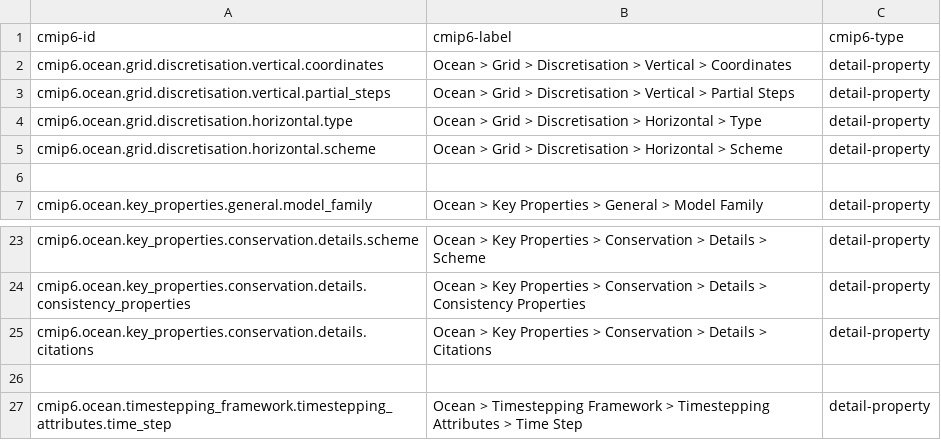
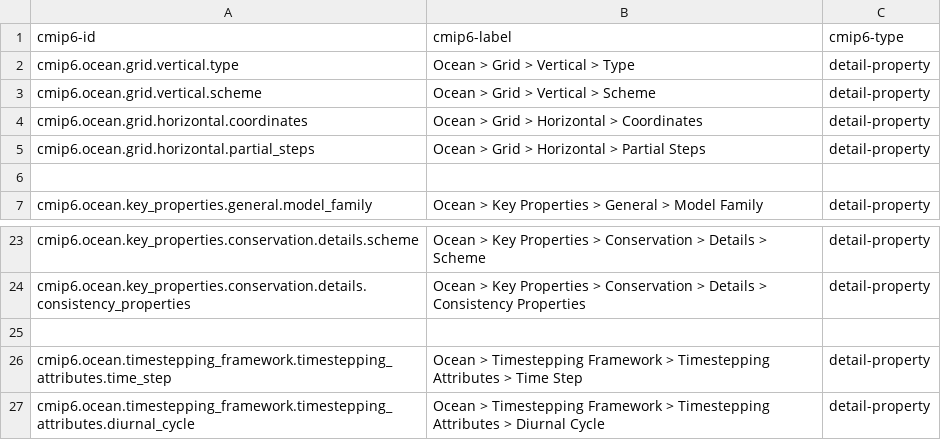
Before and after one commit to ES-DOC/cmip6-specializations-ocean, a CSV file: _ocean-ids-level-3.csv, drawn as a sheet; only a part is shown, gaps mark what is left out; the shorter side is filled out with more unchanged rows.

```diff
--- a/_ocean-ids-level-3.csv
+++ b/_ocean-ids-level-3.csv
@@ -1,6 +1,6 @@
 cmip6-id, cmip6-label, cmip6-type
-cmip6.ocean.grid.discretisation.vertical.coordinates, Ocean > Grid > Discretisation > Vertical > Coordinates, detail-property
-cmip6.ocean.grid.discretisation.vertical.partial_steps, Ocean > Grid > Discretisation > Vertical > Partial Steps, detail-property
-cmip6.ocean.grid.discretisation.horizontal.type, Ocean > Grid > Discretisation > Horizontal > Type, detail-property
-cmip6.ocean.grid.discretisation.horizontal.scheme, Ocean > Grid > Discretisation > Horizontal > Scheme, detail-property
+cmip6.ocean.grid.vertical.type, Ocean > Grid > Vertical > Type, detail-property
+cmip6.ocean.grid.vertical.scheme, Ocean > Grid > Vertical > Scheme, detail-property
+cmip6.ocean.grid.horizontal.coordinates, Ocean > Grid > Horizontal > Coordinates, detail-property
+cmip6.ocean.grid.horizontal.partial_steps, Ocean > Grid > Horizontal > Partial Steps, detail-property
 , ,
@@ -24,3 +24,2 @@ cmip6.ocean.key_properties.conservation.details.scheme, Ocean > Key Properties >
 cmip6.ocean.key_properties.conservation.details.consistency_properties, Ocean > Key Properties > Conservation > Details > Consistency Properties, detail-property
-cmip6.ocean.key_properties.conservation.details.citations, Ocean > Key Properties > Conservation > Details > Citations, detail-property
 , ,
```
Also changed, not shown: _ocean-ids-level-2.csv, 17 other files.
